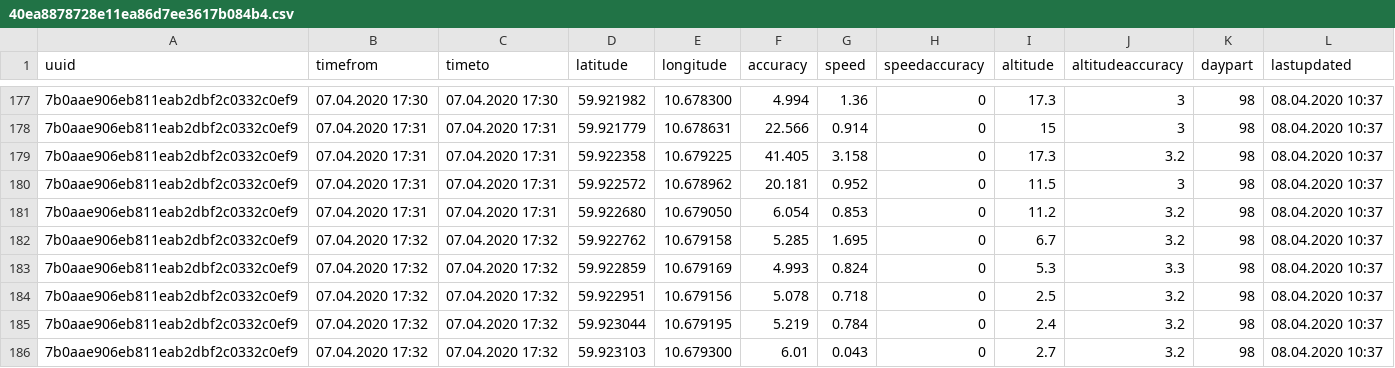
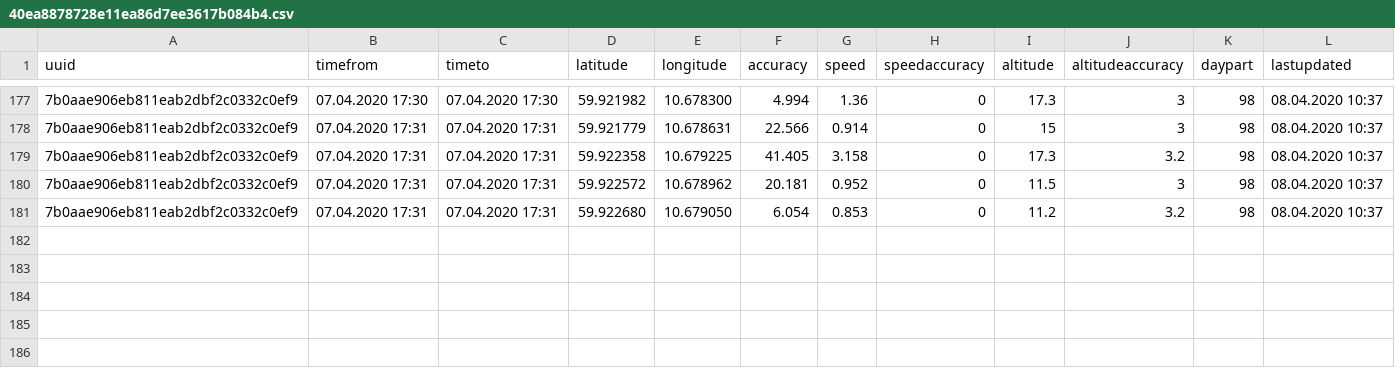
Before and after one commit to mobilars/angular-xwhvqb, a CSV file: src/geo/40ea8878728e11ea86d7ee3617b084b4.csv, drawn as a sheet; only a part is shown, gaps mark what is left out.

Commit message:
1 file modified

```diff
--- a/src/geo/40ea8878728e11ea86d7ee3617b084b4.csv
+++ b/src/geo/40ea8878728e11ea86d7ee3617b084b4.csv
@@ -181,6 +181 @@ uuid;timefrom;timeto;latitude;longitude;accuracy;speed;speedaccuracy;altitude;al
 7b0aae906eb811eab2dbf2c0332c0ef9;07.04.2020 17:31;07.04.2020 17:31;59.922680;10.679050;6.054;0.853;0;11.2;3.2;98;08.04.2020 10:37
-7b0aae906eb811eab2dbf2c0332c0ef9;07.04.2020 17:32;07.04.2020 17:32;59.922762;10.679158;5.285;1.695;0;6.7;3.2;98;08.04.2020 10:37
-7b0aae906eb811eab2dbf2c0332c0ef9;07.04.2020 17:32;07.04.2020 17:32;59.922859;10.679169;4.993;0.824;0;5.3;3.3;98;08.04.2020 10:37
-7b0aae906eb811eab2dbf2c0332c0ef9;07.04.2020 17:32;07.04.2020 17:32;59.922951;10.679156;5.078;0.718;0;2.5;3.2;98;08.04.2020 10:37
-7b0aae906eb811eab2dbf2c0332c0ef9;07.04.2020 17:32;07.04.2020 17:32;59.923044;10.679195;5.219;0.784;0;2.4;3.2;98;08.04.2020 10:37
-7b0aae906eb811eab2dbf2c0332c0ef9;07.04.2020 17:32;07.04.2020 17:32;59.923103;10.679300;6.01;0.043;0;2.7;3.2;98;08.04.2020 10:37
```
